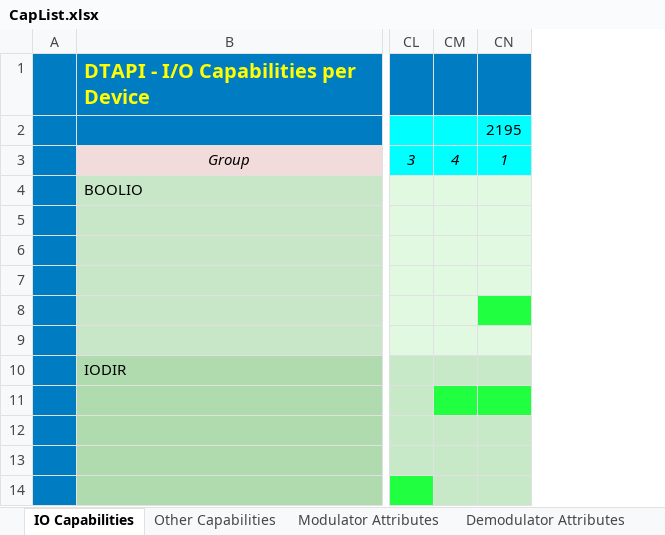
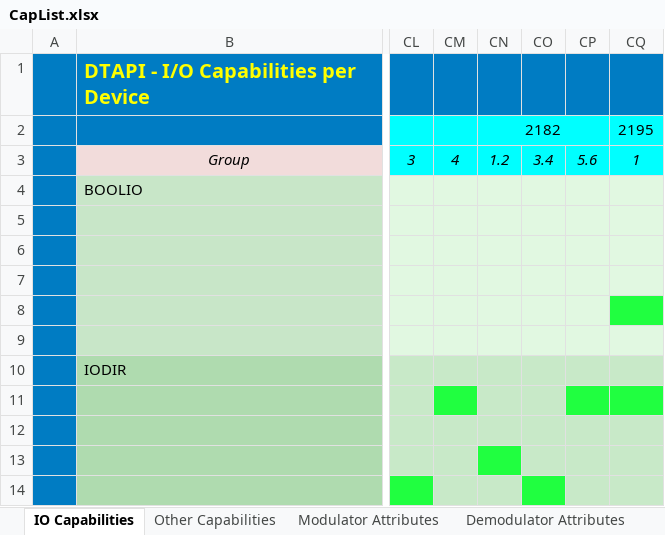
Before and after one commit to levic/dektec, an Excel workbook: LinuxSDK/DTAPI/Doc/CapList.xlsx, sheet IO Capabilities, drawn as a sheet; only a part is shown, gaps mark what is left out; values as stored, in another font and other column widths than the file's, no borders; the diff names each change by its address in the sheet, - before the commit and + after, or states it on an @@ line.

```diff
--- a/LinuxSDK/DTAPI/Doc/CapList.xlsx (sheet IO Capabilities)
+++ b/LinuxSDK/DTAPI/Doc/CapList.xlsx (sheet IO Capabilities)
+column CN, rows 2-3: 2182 | 1.2
+column CO, row 3: 3.4
+column CP, row 3: 5.6
```
Also changed, not shown: sheet Other Capabilities, 48 other files.
